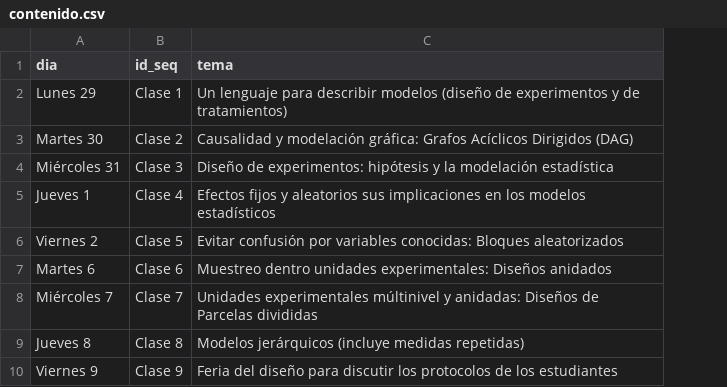
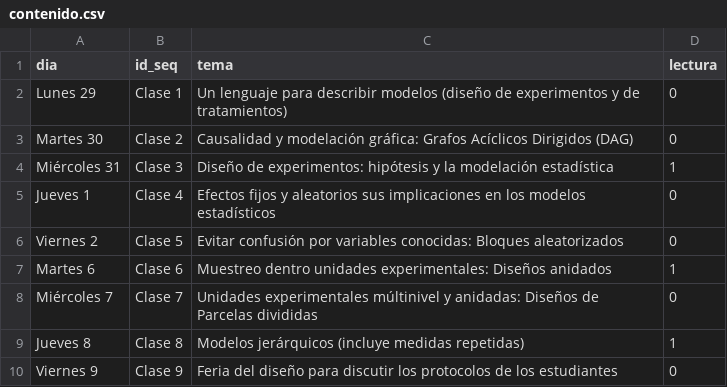
Before and after one commit to equihuam/M3-2023_DisExp_causalidad, a CSV file: Blog/posts/00-Bienvenida/contenido.csv, drawn as a sheet; the diff names each change by its address in the sheet, - before the commit and + after, or states it on an @@ line.

Commit message:
Bienvenida

```diff
--- a/Blog/posts/00-Bienvenida/contenido.csv
+++ b/Blog/posts/00-Bienvenida/contenido.csv
+column D (lectura), rows 2-10: 0 | 0 | 1 | 0 | 0 | 1 | 0 | 1 | 0
```
Also changed, not shown: 5 other files.
